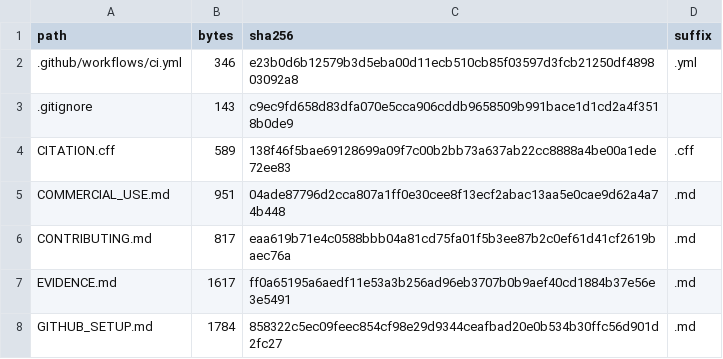
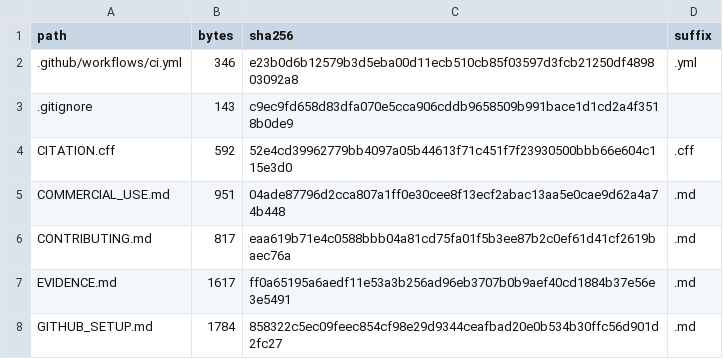
Before and after one commit to irenee28/akili-runtime, a CSV file: ARTIFACT_MANIFEST.csv, drawn as a sheet; only a part is shown.

```diff
--- a/ARTIFACT_MANIFEST.csv
+++ b/ARTIFACT_MANIFEST.csv
@@ -3,3 +3,3 @@ path,bytes,sha256,suffix
 .gitignore,143,c9ec9fd658d83dfa070e5cca906cddb9658509b991bace1d1cd2a4f3518b0de9,
-CITATION.cff,589,138f46f5bae69128699a09f7c00b2bb73a637ab22cc8888a4be00a1ede72ee83,.cff
+CITATION.cff,592,52e4cd39962779bb4097a05b44613f71c451f7f23930500bbb66e604c115e3d0,.cff
 COMMERCIAL_USE.md,951,04ade87796d2cca807a1ff0e30cee8f13ecf2abac13aa5e0cae9d62a4a74b448,.md
```
Also changed, not shown: 3 other files.
